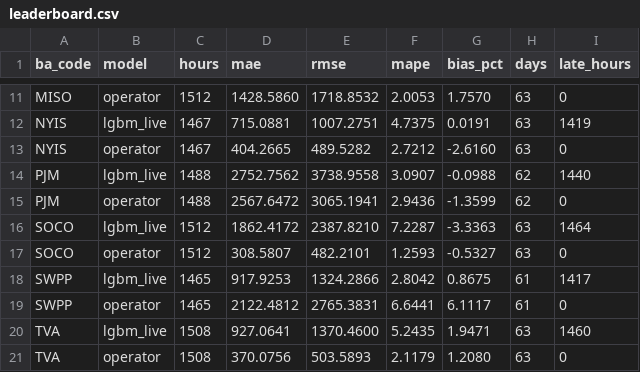
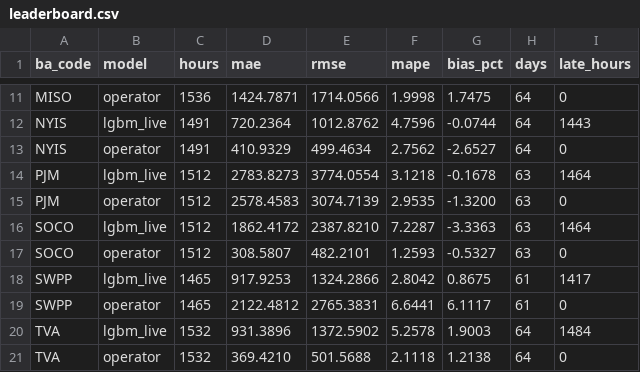
Before and after one commit to Rizzzyyy1/grid-demand-forecasting, a CSV file: scores/leaderboard.csv, drawn as a sheet; only a part is shown, gaps mark what is left out; removed rows and columns are numbered as before the commit, all else as after; the diff covers the shown part only; the diff names each change by its address in the sheet, - before the commit and + after, or states it on an @@ line.

```diff
--- a/scores/leaderboard.csv
+++ b/scores/leaderboard.csv
-C11 (hours): 1512
+C11 (hours): 1536
-D11 (mae): 1428.5860
+D11 (mae): 1424.7871
-E11 (rmse): 1718.8532
+E11 (rmse): 1714.0566
-F11 (mape): 2.0053
+F11 (mape): 1.9998
-G11 (bias_pct): 1.7570
+G11 (bias_pct): 1.7475
-H11 (days): 63
+H11 (days): 64
-row 12: NYIS | lgbm_live | 1467 | 715.0881 | 1007.2751 | 4.7375 | 0.0191 | 63 | 1419
+row 12: NYIS | lgbm_live | 1491 | 720.2364 | 1012.8762 | 4.7596 | -0.0744 | 64 | 1443
-C13 (hours): 1467
+C13 (hours): 1491
-D13 (mae): 404.2665
+D13 (mae): 410.9329
-E13 (rmse): 489.5282
+E13 (rmse): 499.4634
-F13 (mape): 2.7212
+F13 (mape): 2.7562
-G13 (bias_pct): -2.6160
+G13 (bias_pct): -2.6527
-H13 (days): 63
+H13 (days): 64
-row 14: PJM | lgbm_live | 1488 | 2752.7562 | 3738.9558 | 3.0907 | -0.0988 | 62 | 1440
+row 14: PJM | lgbm_live | 1512 | 2783.8273 | 3774.0554 | 3.1218 | -0.1678 | 63 | 1464
-C15 (hours): 1488
+C15 (hours): 1512
-D15 (mae): 2567.6472
+D15 (mae): 2578.4583
-E15 (rmse): 3065.1941
+E15 (rmse): 3074.7139
-F15 (mape): 2.9436
+F15 (mape): 2.9535
-G15 (bias_pct): -1.3599
+G15 (bias_pct): -1.3200
-H15 (days): 62
+H15 (days): 63
-row 20: TVA | lgbm_live | 1508 | 927.0641 | 1370.4600 | 5.2435 | 1.9471 | 63 | 1460
+row 20: TVA | lgbm_live | 1532 | 931.3896 | 1372.5902 | 5.2578 | 1.9003 | 64 | 1484
-C21 (hours): 1508
+C21 (hours): 1532
-D21 (mae): 370.0756
+D21 (mae): 369.4210
-E21 (rmse): 503.5893
+E21 (rmse): 501.5688
-F21 (mape): 2.1179
+F21 (mape): 2.1118
-G21 (bias_pct): 1.2080
+G21 (bias_pct): 1.2138
-H21 (days): 63
+H21 (days): 64
```
Also changed, not shown: 5 added rows, 5 removed rows and 24 edited cells elsewhere in this file, scores/daily.csv, 2 other files.
